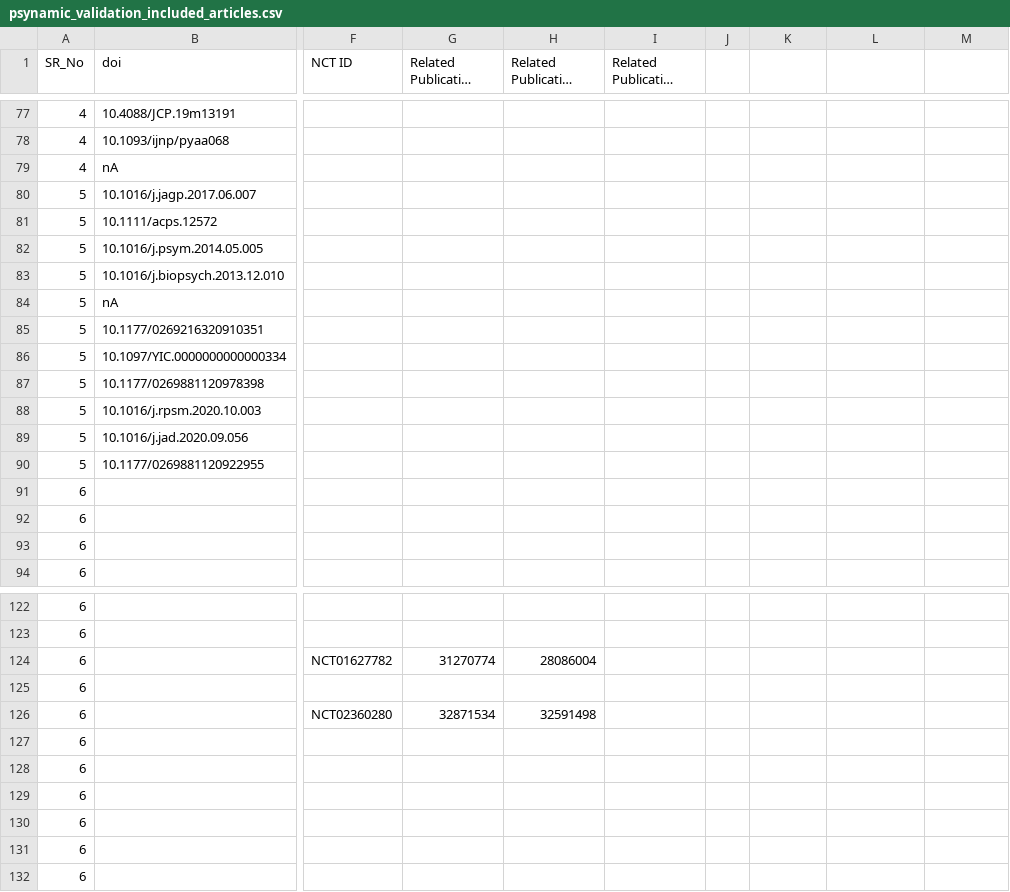
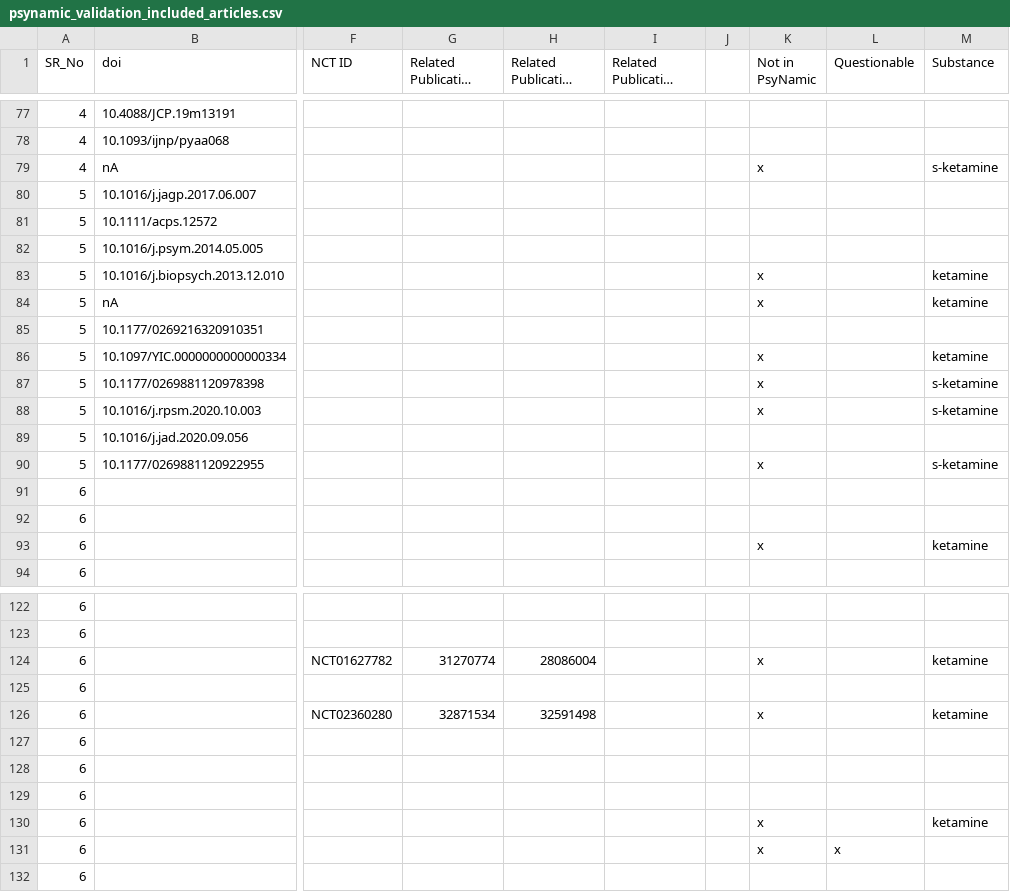
Before and after one commit to Ineichen-Group/PsyNamic-Webapp, a CSV file: validation/psynamic_validation_included_articles.csv, drawn as a sheet; only a part is shown, gaps mark what is left out; long unchanged cells end in …; the diff covers the shown part only; the diff names each change by its address in the sheet, - before the commit and + after, or states it on an @@ line.

```diff
--- a/validation/psynamic_validation_included_articles.csv
+++ b/validation/psynamic_validation_included_articles.csv
-K1: (empty)
+K1: Not in PsyNamic
-L1: (empty)
+L1: Questionable
-M1: (empty)
+M1: Substance
-K79 (Not in PsyNamic): (empty)
+K79 (Not in PsyNamic): x
-M79 (Substance): (empty)
+M79 (Substance): s-ketamine
-K83:K84 (Not in PsyNamic): (empty)
+K83:K84 (Not in PsyNamic): x
-M83:M84 (Substance): (empty)
+M83:M84 (Substance): ketamine
-K86:K88 (Not in PsyNamic): (empty)
+K86:K88 (Not in PsyNamic): x
-M86 (Substance): (empty)
+M86 (Substance): ketamine
-M87:M88 (Substance): (empty)
+M87:M88 (Substance): s-ketamine
-K90 (Not in PsyNamic): (empty)
+K90 (Not in PsyNamic): x
-M90 (Substance): (empty)
+M90 (Substance): s-ketamine
-K93 (Not in PsyNamic): (empty)
+K93 (Not in PsyNamic): x
-M93 (Substance): (empty)
+M93 (Substance): ketamine
-K124 (Not in PsyNamic): (empty)
+K124 (Not in PsyNamic): x
-M124 (Substance): (empty)
+M124 (Substance): ketamine
-K126 (Not in PsyNamic): (empty)
+K126 (Not in PsyNamic): x
-M126 (Substance): (empty)
+M126 (Substance): ketamine
-K130:K131 (Not in PsyNamic): (empty)
+K130:K131 (Not in PsyNamic): x
-M130 (Substance): (empty)
+M130 (Substance): ketamine
-L131 (Questionable): (empty)
+L131 (Questionable): x
```
Also changed, not shown: 22 removed rows and 79 edited cells elsewhere in this file, 6 other files.
